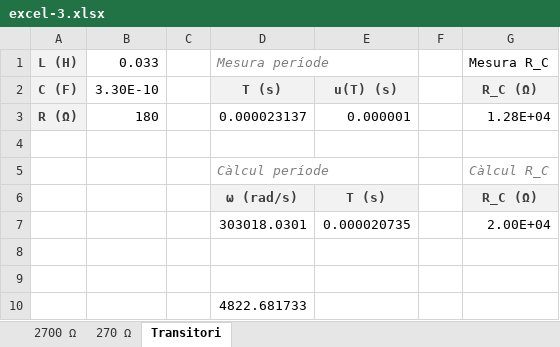
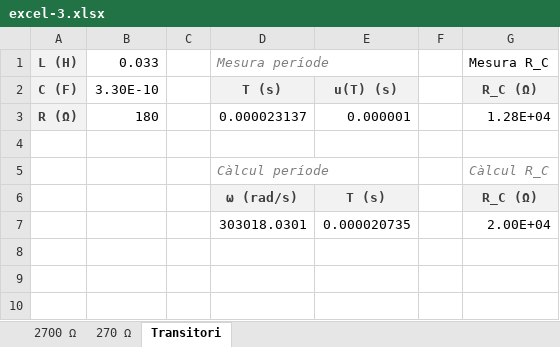
Before and after one commit to arnaumas/lab-electro, an Excel workbook: excels/excel-3.xlsx, sheet Transitori, drawn as a sheet; values as stored, in another font and other column widths than the file's, no borders; the diff names each change by its address in the sheet, - before the commit and + after, or states it on an @@ line.

```diff
--- a/excels/excel-3.xlsx (sheet Transitori)
+++ b/excels/excel-3.xlsx (sheet Transitori)
-row 8: (empty)
-row 9: (empty)
-row 10:  |  |  | 4822.681733
```
Also changed, not shown: 4 other files.
